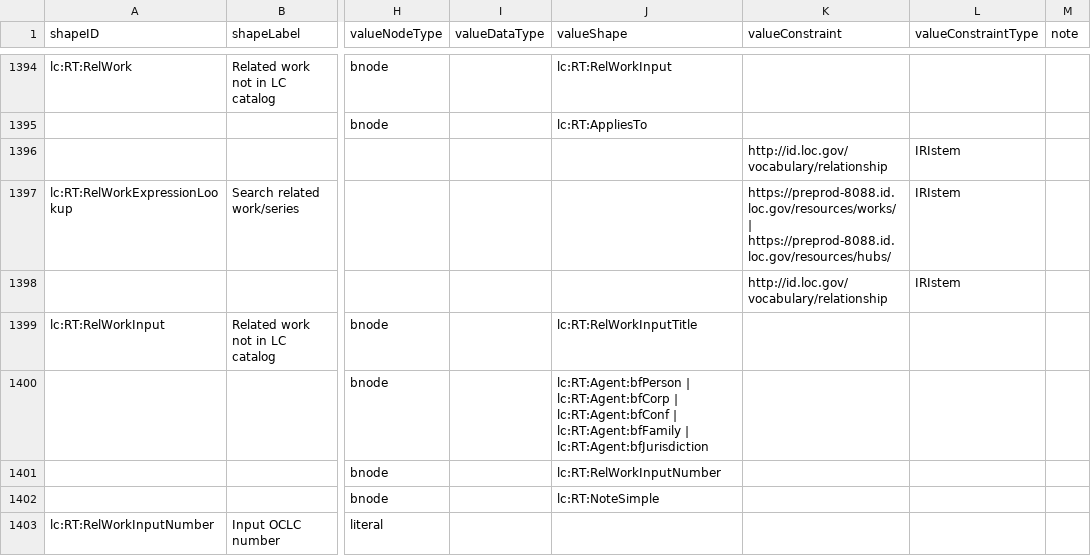
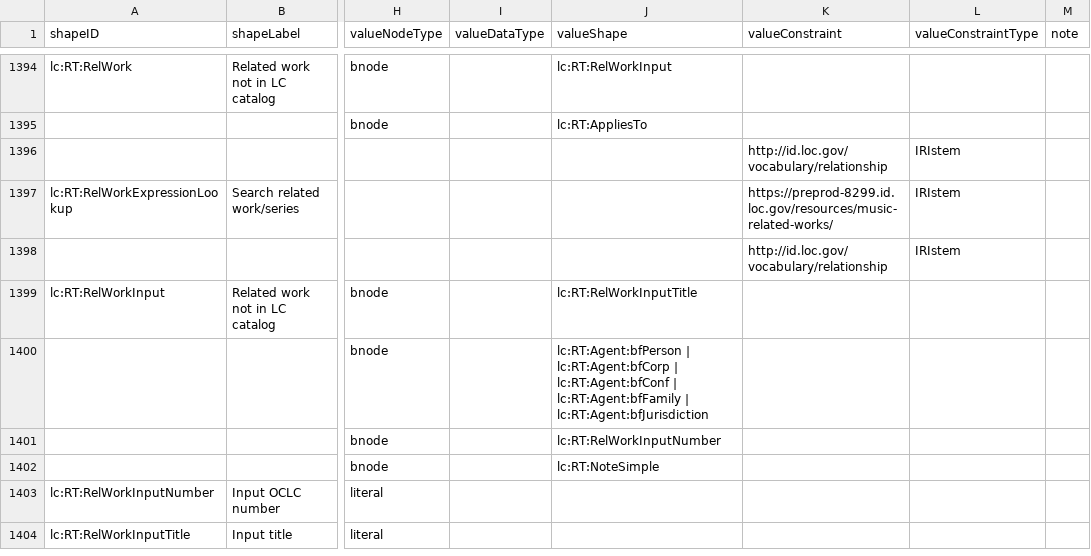
Before and after one commit to lcnetdev/marva-profiles, a CSV file: marva-stage/dctap.csv, drawn as a sheet; only a part is shown, gaps mark what is left out; the shorter side is filled out with more unchanged rows; the diff names each change by its address in the sheet, - before the commit and + after, or states it on an @@ line.

Commit message:
Update MARVA profiles

```diff
--- a/marva-stage/dctap.csv
+++ b/marva-stage/dctap.csv
-K1397 (valueConstraint): https://preprod-8088.id.loc.gov/resources/works/ | https://preprod-8088.id.loc.gov/resources/hubs/
+K1397 (valueConstraint): https://preprod-8299.id.loc.gov/resources/music-related-works/
```
Also changed, not shown: 2 other files.
